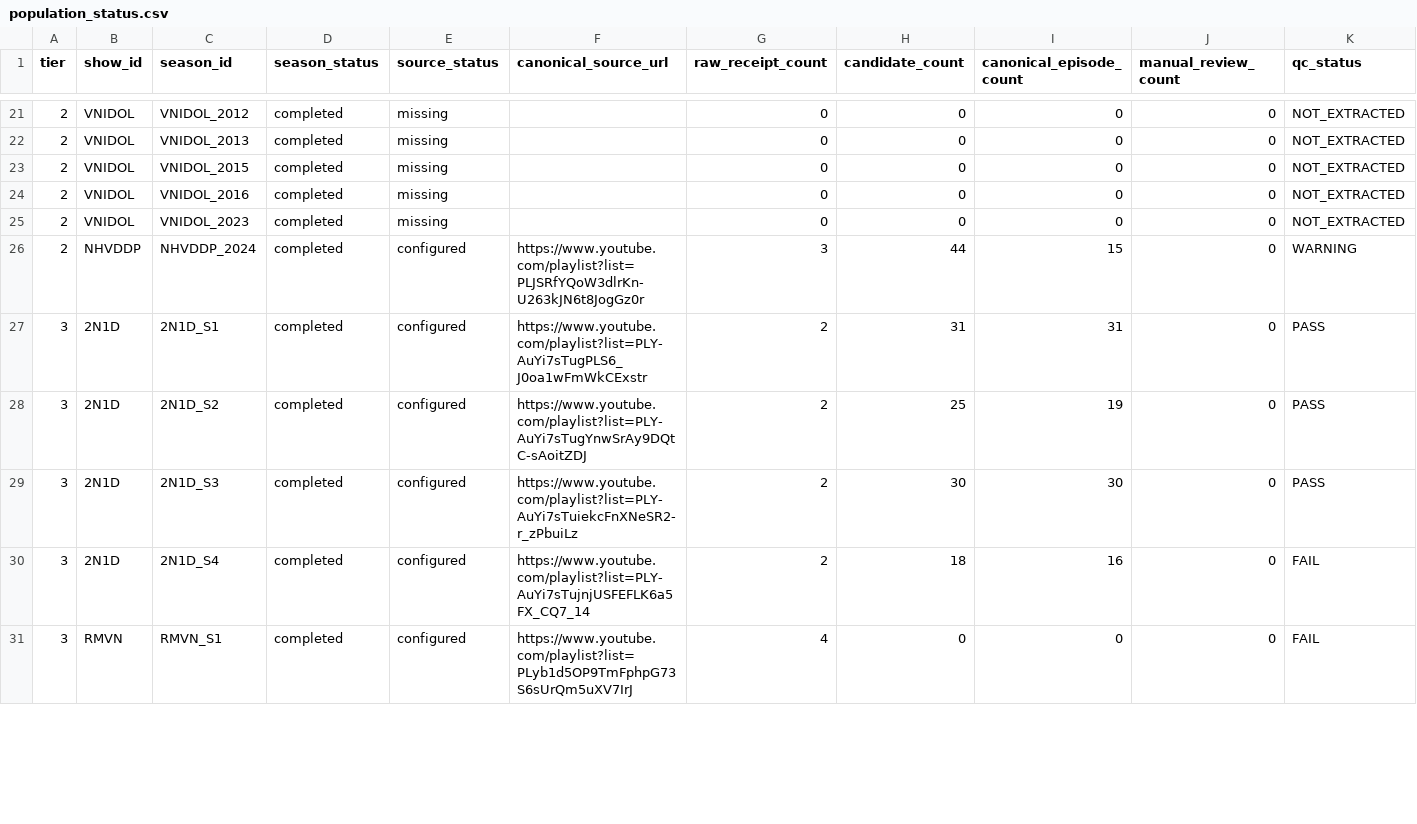
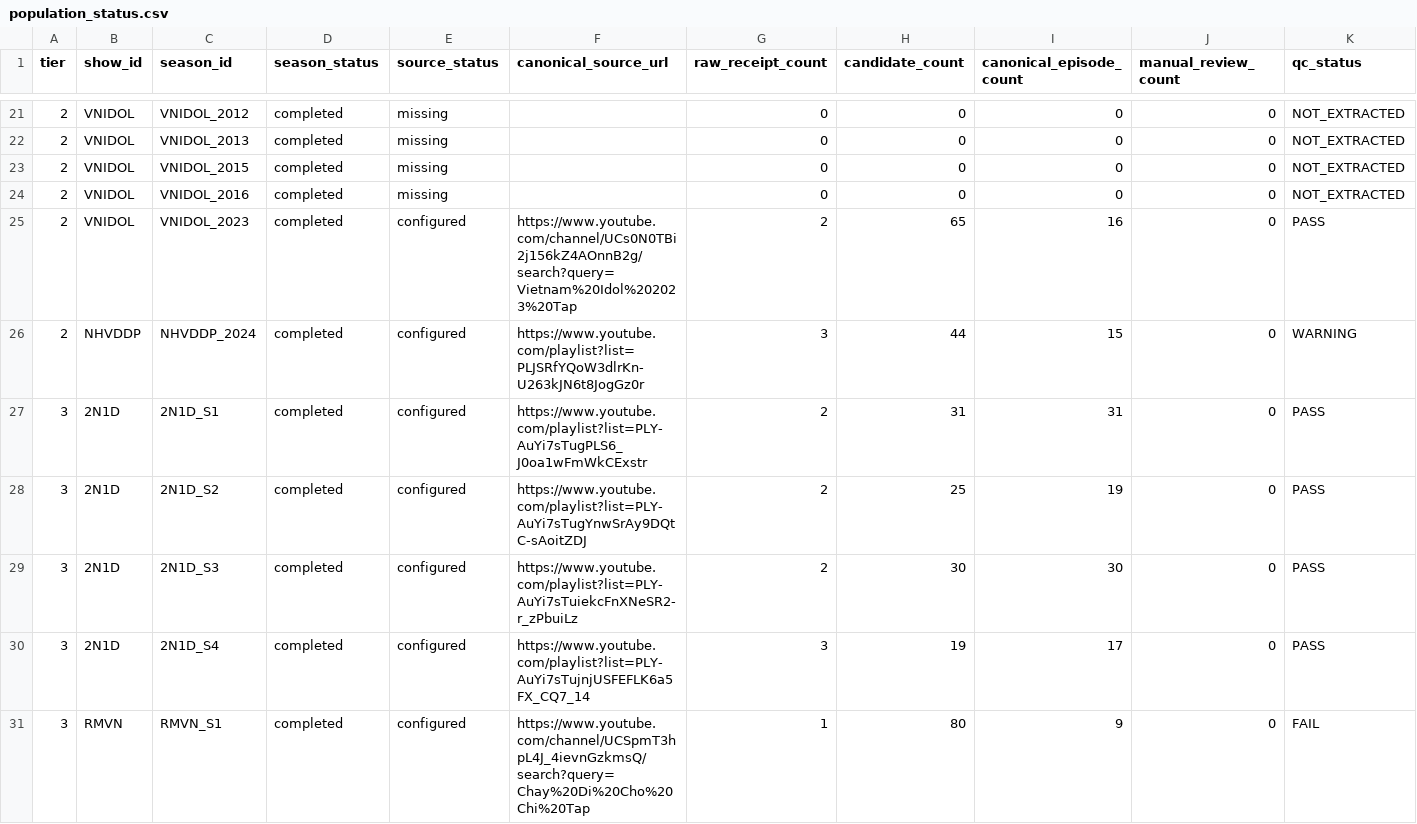
Before and after one commit to Kitkitkittt/MediaMainshow, a CSV file: outputs/population_status.csv, drawn as a sheet; only a part is shown, gaps mark what is left out; the diff covers the shown part only.

```diff
--- a/outputs/population_status.csv
+++ b/outputs/population_status.csv
@@ -24,3 +24,3 @@
 2,VNIDOL,VNIDOL_2016,completed,missing,,0,0,0,0,NOT_EXTRACTED
-2,VNIDOL,VNIDOL_2023,completed,missing,,0,0,0,0,NOT_EXTRACTED
+2,VNIDOL,VNIDOL_2023,completed,configured,https://www.youtube.com/channel/UCs0N0TBi2j156kZ4AOnnB2g/search?query=Vietnam%20Idol%202023%20Tap,2,65,16,0,PASS
 2,NHVDDP,NHVDDP_2024,completed,configured,https://www.youtube.com/playlist?list=PLJSRfYQoW3dlrKn-U263kJN6t8JogGz0r,3,44,15,0,WARNING
@@ -29,3 +29,3 @@
 3,2N1D,2N1D_S3,completed,configured,https://www.youtube.com/playlist?list=PLY-AuYi7sTuiekcFnXNeSR2-r_zPbuiLz,2,30,30,0,PASS
-3,2N1D,2N1D_S4,completed,configured,https://www.youtube.com/playlist?list=PLY-AuYi7sTujnjUSFEFLK6a5FX_CQ7_14,2,18,16,0,FAIL
-3,RMVN,RMVN_S1,completed,configured,https://www.youtube.com/playlist?list=PLyb1d5OP9TmFphpG73S6sUrQm5uXV7IrJ,4,0,0,0,FAIL
+3,2N1D,2N1D_S4,completed,configured,https://www.youtube.com/playlist?list=PLY-AuYi7sTujnjUSFEFLK6a5FX_CQ7_14,3,19,17,0,PASS
+3,RMVN,RMVN_S1,completed,configured,https://www.youtube.com/channel/UCSpmT3hpL4J_4ievnGzkmsQ/search?query=Chay%20Di%20Cho%20Chi%20Tap,1,80,9,0,FAIL
```
Also changed, not shown: 147 edited cells elsewhere in this file, outputs/season_registry.csv, outputs/season_summary.csv, 54 other files.
